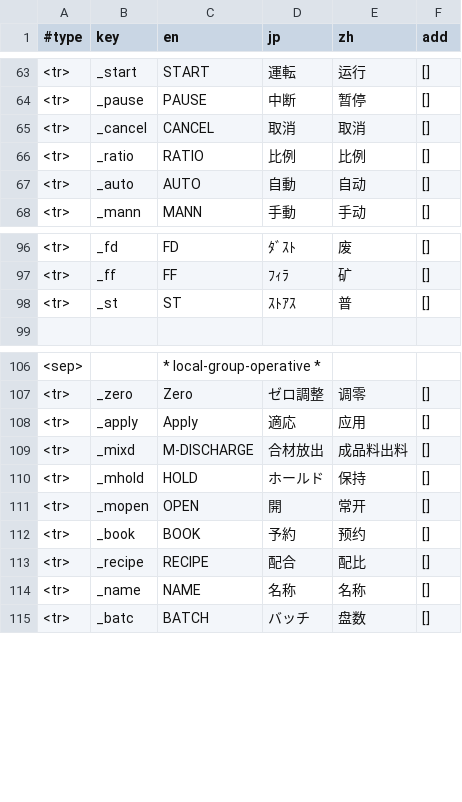
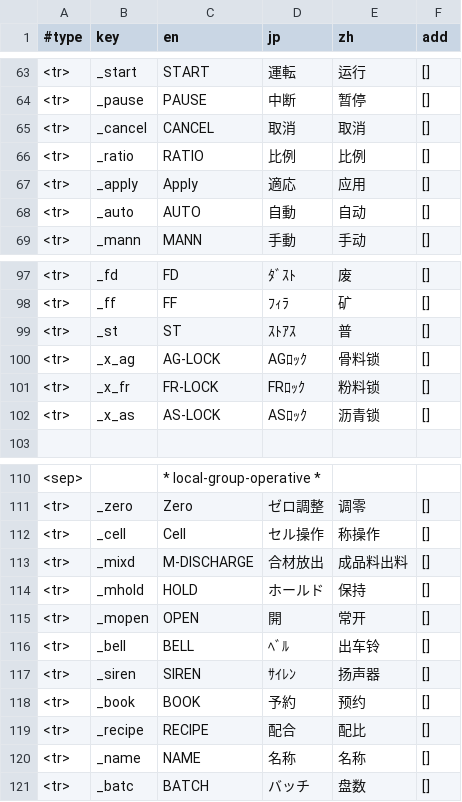
Before and after one commit to keyboard2769/nb-nextzz, a CSV file: src/nextzz/pppresource/tr.csv, drawn as a sheet; only a part is shown, gaps mark what is left out.

```diff
--- a/src/nextzz/pppresource/tr.csv
+++ b/src/nextzz/pppresource/tr.csv
@@ -66,2 +66,3 @@
 <tr>,_ratio,RATIO,比例,比例,[]
+<tr>,_apply,Apply,適応,应用,[]
 <tr>,_auto,AUTO,自動,自动,[]
@@ -98,2 +99,5 @@
 <tr>,_st,ST,ｽﾄｱｽ,普,[]
+<tr>,_x_ag,AG-LOCK,AGﾛｯｸ,骨料锁,[]
+<tr>,_x_fr,FR-LOCK,FRﾛｯｸ,粉料锁,[]
+<tr>,_x_as,AS-LOCK,ASﾛｯｸ,沥青锁,[]
 ,,,,,
@@ -107,3 +111,3 @@
 <tr>,_zero,Zero,ゼロ調整,调零,[]
-<tr>,_apply,Apply,適応,应用,[]
+<tr>,_cell,Cell,セル操作,称操作,[]
 <tr>,_mixd,M-DISCHARGE,合材放出,成品料出料,[]
@@ -111,2 +115,4 @@
 <tr>,_mopen,OPEN,開,常开,[]
+<tr>,_bell,BELL,ﾍﾞﾙ,出车铃,[]
+<tr>,_siren,SIREN,ｻｲﾚﾝ,扬声器,[]
 <tr>,_book,BOOK,予約,预约,[]
```
Also changed, not shown: 4 other files.
